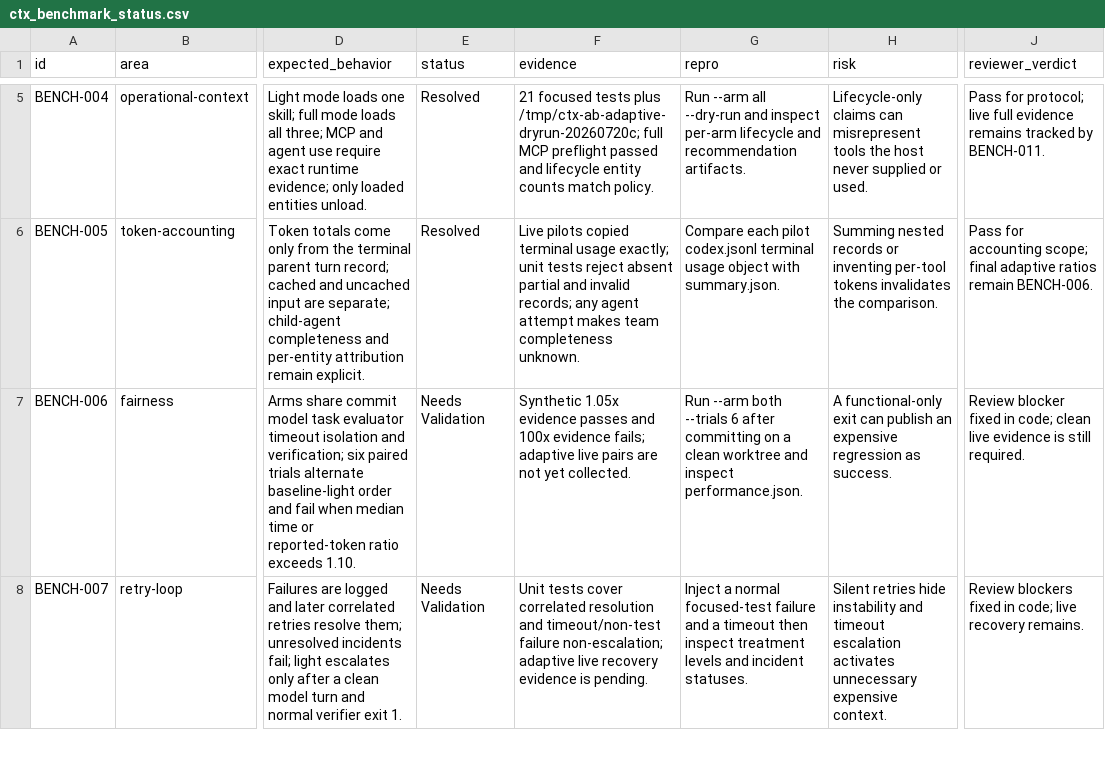
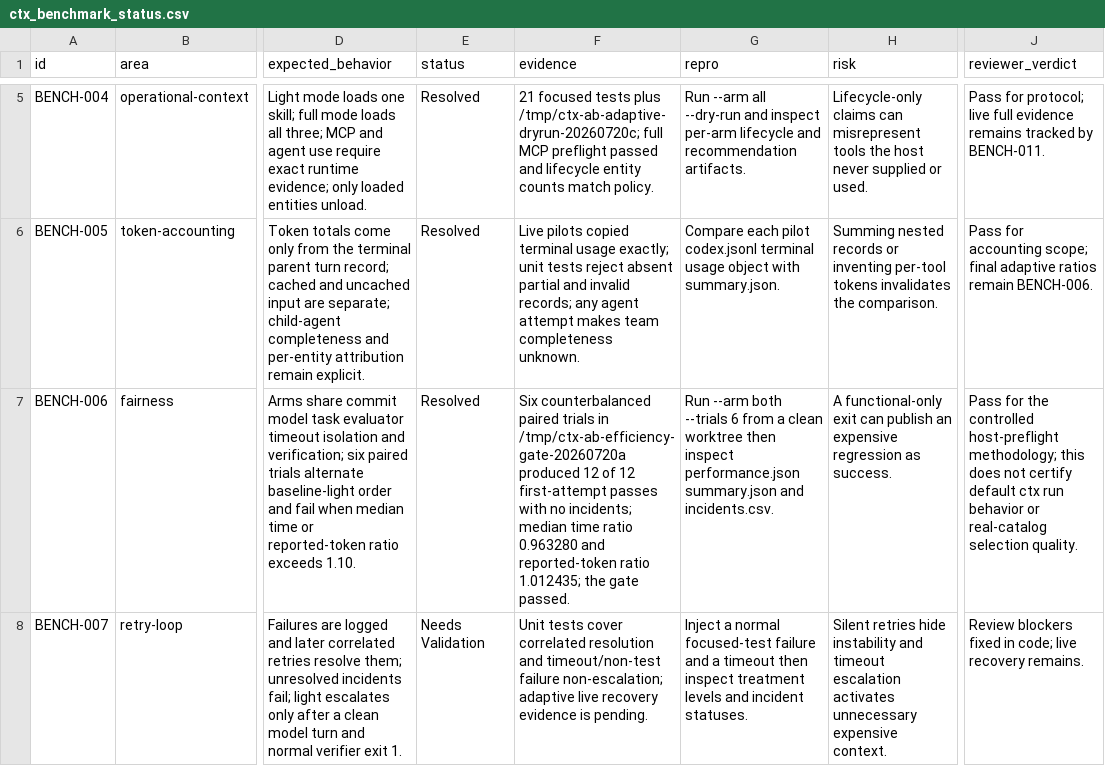
Before and after one commit to stevesolun/ctx, a CSV file: qa/ctx_benchmark_status.csv, drawn as a sheet; only a part is shown, gaps mark what is left out; the diff covers the shown part only; the diff names each change by its address in the sheet, - before the commit and + after, or states it on an @@ line.

Commit message:
qa: record ctx efficiency investigation

```diff
--- a/qa/ctx_benchmark_status.csv
+++ b/qa/ctx_benchmark_status.csv
-E7 (status): Needs Validation
+E7 (status): Resolved
-F7 (evidence): Synthetic 1.05x evidence passes and 100x evidence fails; adaptive live pairs are not yet collected.
+F7 (evidence): Six counterbalanced paired trials in /tmp/ctx-ab-efficiency-gate-20260720a produced 12 of 12 first-attempt passes with no incidents; median time ratio 0.963280 and reported-token ratio 1.012435; the gate passed.
-G7 (repro): …--trials 6 after committing on a clean worktree and inspect performance.json.
+G7 (repro): …--trials 6 from a clean worktree then inspect performance.json summary.json and incidents.csv.
-J7 (reviewer_verdict): Review blocker fixed in code; clean live evidence is still required.
+J7 (reviewer_verdict): Pass for the controlled host-preflight methodology; this does not certify default ctx run behavior or real-catalog selection quality.
```
Also changed, not shown: 13 edited cells elsewhere in this file, 1 other file.
